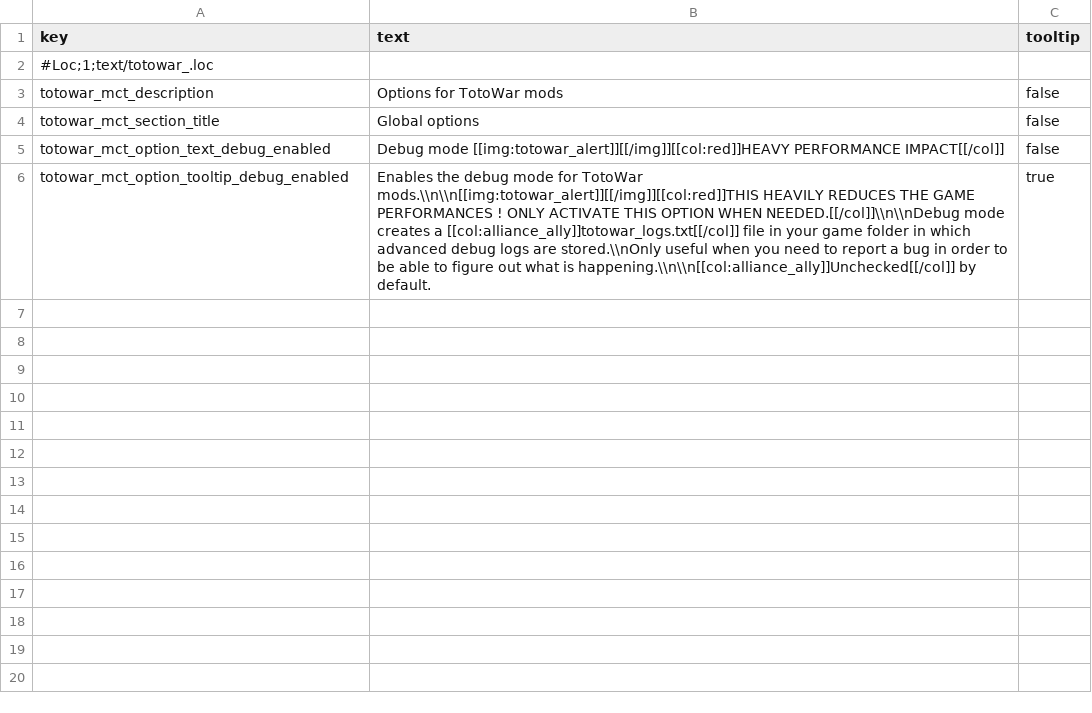
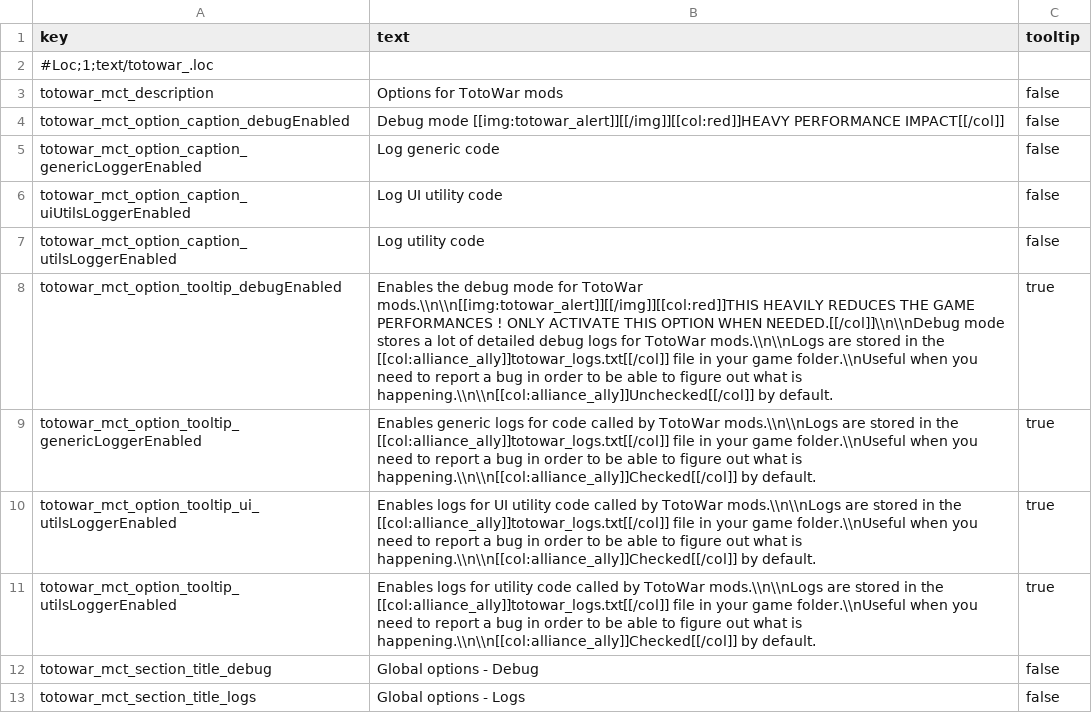
Before and after one commit to Kefff/Totowar.CostBasedArmyCaps, a TSV file: text/totowar_.loc.tsv, drawn as a sheet.

```diff
--- a/text/totowar_.loc.tsv
+++ b/text/totowar_.loc.tsv
@@ -3,4 +3,11 @@ key	text	tooltip
 totowar_mct_description	Options for TotoWar mods	false
-totowar_mct_section_title	Global options	false
-totowar_mct_option_text_debug_enabled	Debug mode [[img:totowar_alert]][[/img]][[col:red]]HEAVY PERFORMANCE IMPACT[[/col]]	false
-totowar_mct_option_tooltip_debug_enabled	Enables the debug mode for TotoWar mods.\\n\\n[[img:totowar_alert]][[/img]][[col:red]]THIS HEAVILY REDUCES THE GAME PERFORMANCES ! ONLY ACTIVATE THIS OPTION WHEN NEEDED.[[/col]]\\n\\nDebug mode creates a [[col:alliance_ally]]totowar_logs.txt[[/col]] file in your game folder in which advanced debug logs are stored.\\nOnly useful when you need to report a bug in order to be able to figure out what is happening.\\n\\n[[col:alliance_ally]]Unchecked[[/col]] by default.	true
+totowar_mct_option_caption_debugEnabled	Debug mode [[img:totowar_alert]][[/img]][[col:red]]HEAVY PERFORMANCE IMPACT[[/col]]	false
+totowar_mct_option_caption_genericLoggerEnabled	Log generic code	false
+totowar_mct_option_caption_uiUtilsLoggerEnabled	Log UI utility code	false
+totowar_mct_option_caption_utilsLoggerEnabled	Log utility code	false
+totowar_mct_option_tooltip_debugEnabled	Enables the debug mode for TotoWar mods.\\n\\n[[img:totowar_alert]][[/img]][[col:red]]THIS HEAVILY REDUCES THE GAME PERFORMANCES ! ONLY ACTIVATE THIS OPTION WHEN NEEDED.[[/col]]\\n\\nDebug mode stores a lot of detailed debug logs for TotoWar mods.\\n\\nLogs are stored in the [[col:alliance_ally]]totowar_logs.txt[[/col]] file in your game folder.\\nUseful when you need to report a bug in order to be able to figure out what is happening.\\n\\n[[col:alliance_ally]]Unchecked[[/col]] by default.	true
+totowar_mct_option_tooltip_genericLoggerEnabled	Enables generic logs for code called by TotoWar mods.\\n\\nLogs are stored in the [[col:alliance_ally]]totowar_logs.txt[[/col]] file in your game folder.\\nUseful when you need to report a bug in order to be able to figure out what is happening.\\n\\n[[col:alliance_ally]]Checked[[/col]] by default.	true
+totowar_mct_option_tooltip_ui_utilsLoggerEnabled	Enables logs for UI utility code called by TotoWar mods.\\n\\nLogs are stored in the [[col:alliance_ally]]totowar_logs.txt[[/col]] file in your game folder.\\nUseful when you need to report a bug in order to be able to figure out what is happening.\\n\\n[[col:alliance_ally]]Checked[[/col]] by default.	true
+totowar_mct_option_tooltip_utilsLoggerEnabled	Enables logs for utility code called by TotoWar mods.\\n\\nLogs are stored in the [[col:alliance_ally]]totowar_logs.txt[[/col]] file in your game folder.\\nUseful when you need to report a bug in order to be able to figure out what is happening.\\n\\n[[col:alliance_ally]]Checked[[/col]] by default.	true
+totowar_mct_section_title_debug	Global options - Debug	false
+totowar_mct_section_title_logs	Global options - Logs	false
```
Also changed, not shown: text/totowar_cost_based_army_caps.loc.tsv, 10 other files.
